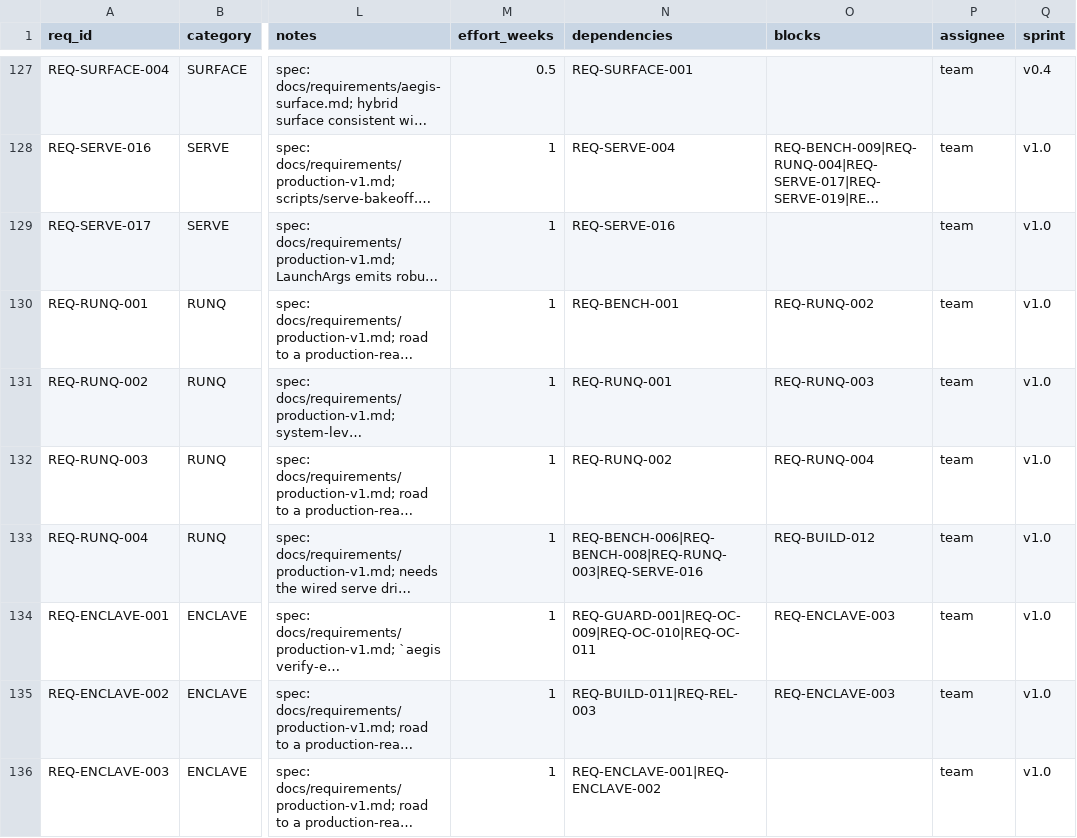
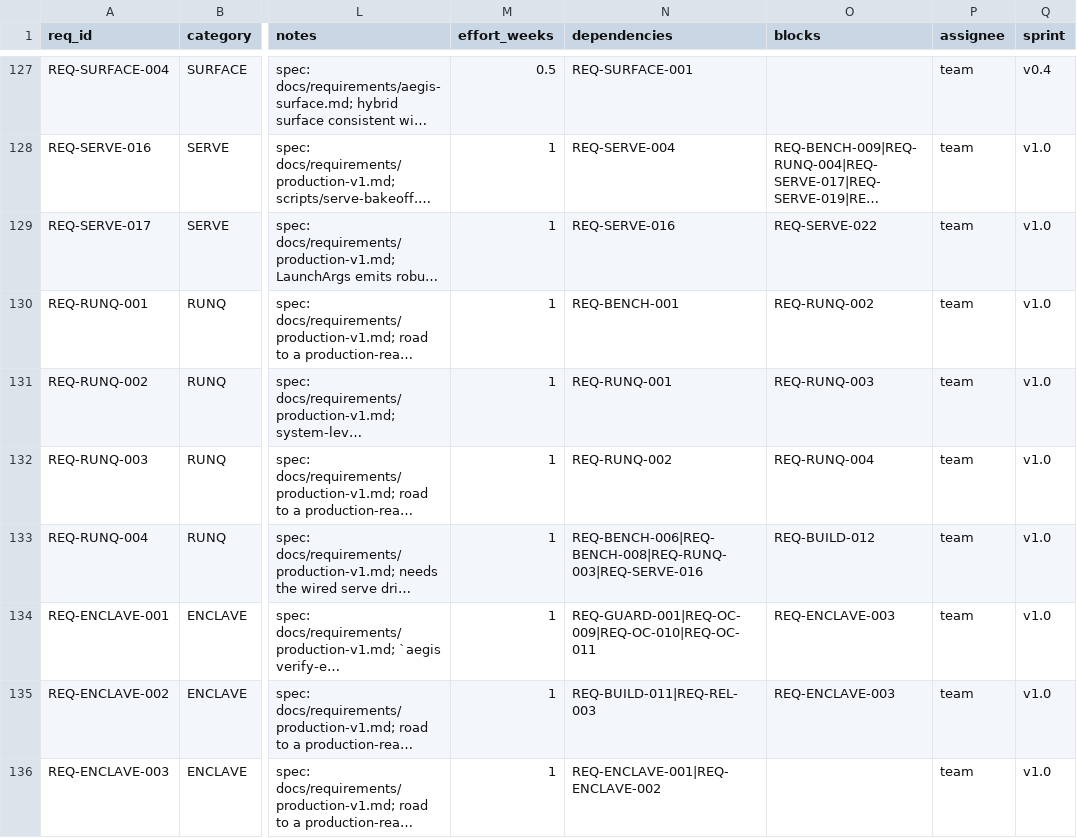
Before and after one commit to rtmx-ai/aegis-cli, a CSV file: .rtmx/database.csv, drawn as a sheet; only a part is shown, gaps mark what is left out; long unchanged cells end in …; the diff covers the shown part only; the diff names each change by its address in the sheet, - before the commit and + after, or states it on an @@ line.

```diff
--- a/.rtmx/database.csv
+++ b/.rtmx/database.csv
-O129 (blocks): (empty)
+O129 (blocks): REQ-SERVE-022
```
Also changed, not shown: 1 added row and 1 edited cell elsewhere in this file, 3 other files.
